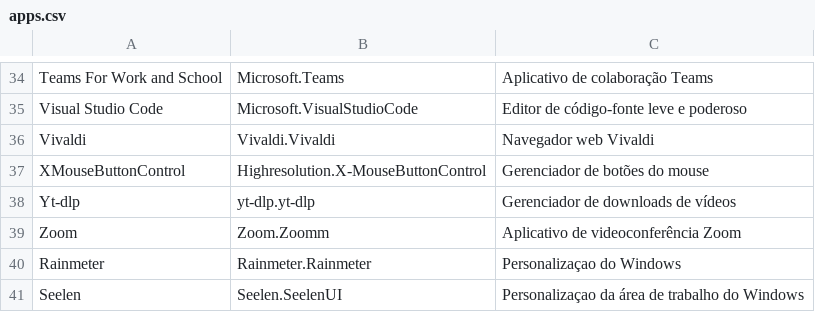
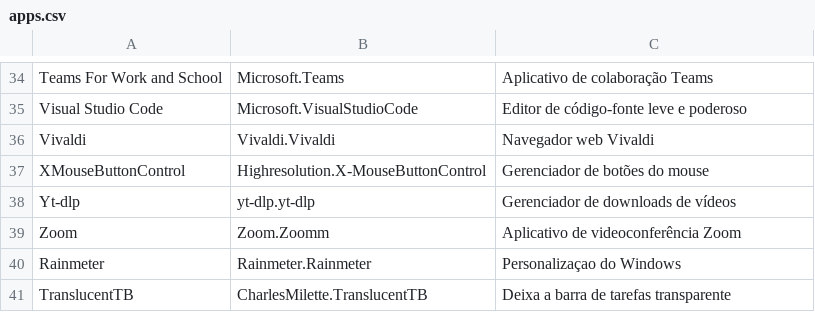
Before and after one commit to nettaskjr/apps-winget, a CSV file: apps.csv, drawn as a sheet; only a part is shown, gaps mark what is left out.

Commit message:
Update apps.csv
Add TranslucentTB

```diff
--- a/apps.csv
+++ b/apps.csv
@@ -40,2 +40,2 @@ Zoom,Zoom.Zoomm,Aplicativo de videoconferência Zoom
 Rainmeter,Rainmeter.Rainmeter,Personalizaçao do Windows
-Seelen,Seelen.SeelenUI,Personalizaçao da área de trabalho do Windows
+TranslucentTB,CharlesMilette.TranslucentTB,Deixa a barra de tarefas transparente
```
